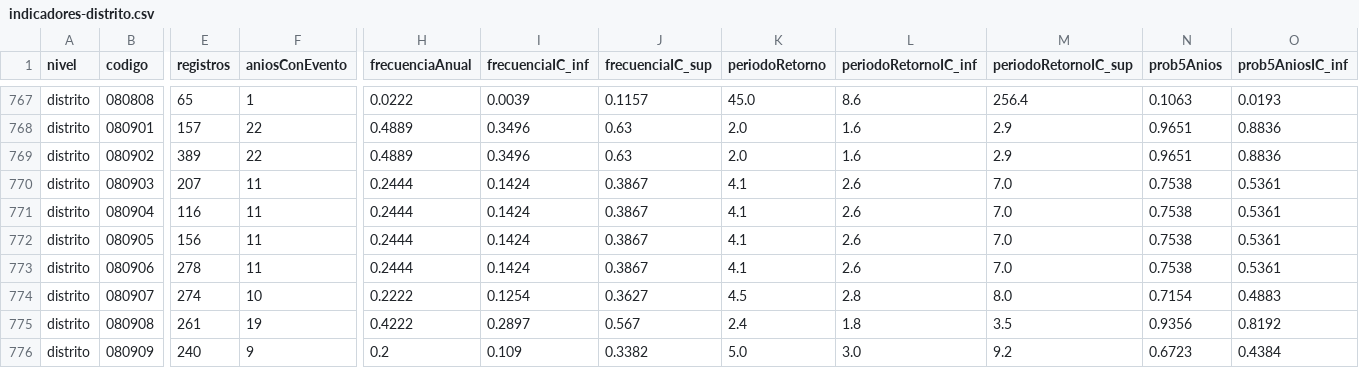
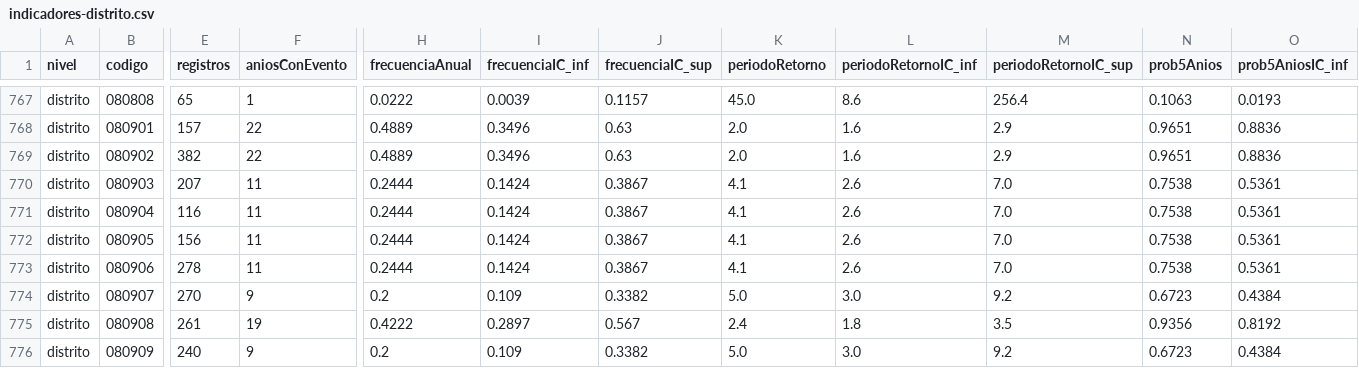
Before and after one commit to PillB/observatorio-enso-peru, a CSV file: data/historico/indicadores-distrito.csv, drawn as a sheet; only a part is shown, gaps mark what is left out; the diff covers the shown part only; the diff names each change by its address in the sheet, - before the commit and + after, or states it on an @@ line.

```diff
--- a/data/historico/indicadores-distrito.csv
+++ b/data/historico/indicadores-distrito.csv
-E769 (registros): 389
+E769 (registros): 382
-E774 (registros): 274
+E774 (registros): 270
-F774 (aniosConEvento): 10
+F774 (aniosConEvento): 9
-H774 (frecuenciaAnual): 0.2222
+H774 (frecuenciaAnual): 0.2
-I774 (frecuenciaIC_inf): 0.1254
+I774 (frecuenciaIC_inf): 0.109
-J774 (frecuenciaIC_sup): 0.3627
+J774 (frecuenciaIC_sup): 0.3382
-K774 (periodoRetorno): 4.5
+K774 (periodoRetorno): 5.0
-L774 (periodoRetornoIC_inf): 2.8
+L774 (periodoRetornoIC_inf): 3.0
-M774 (periodoRetornoIC_sup): 8.0
+M774 (periodoRetornoIC_sup): 9.2
-N774 (prob5Anios): 0.7154
+N774 (prob5Anios): 0.6723
-O774 (prob5AniosIC_inf): 0.4883
+O774 (prob5AniosIC_inf): 0.4384
```
Also changed, not shown: 73 edited cells elsewhere in this file, data/historico/contexto-distrito.csv, data/historico/diccionario.csv, 49 other files.
